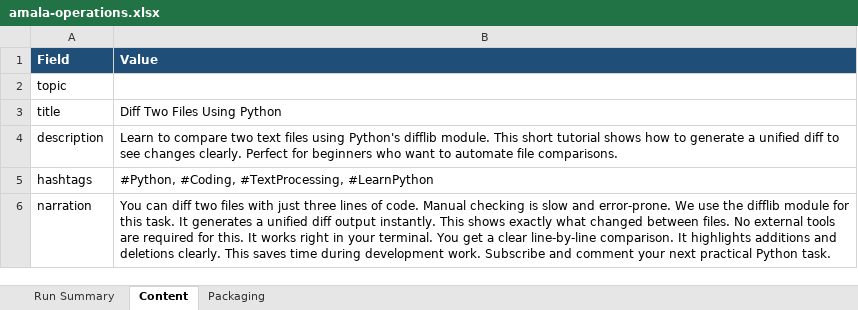
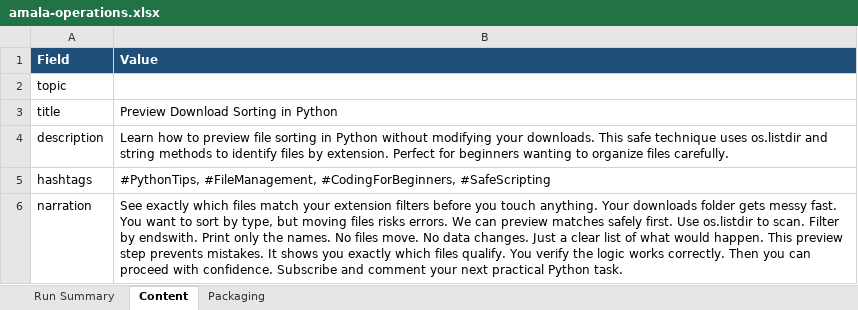
Before and after one commit to amalraj020-a11y/automated-YT-operations, an Excel workbook: reports/latest/amala-operations.xlsx, sheet Content, drawn as a sheet; values as stored, in another font and other column widths than the file's, no borders; the diff names each change by its address in the sheet, - before the commit and + after, or states it on an @@ line.

```diff
--- a/reports/latest/amala-operations.xlsx (sheet Content)
+++ b/reports/latest/amala-operations.xlsx (sheet Content)
-B3 (Value): Diff Two Files Using Python
+B3 (Value): Preview Download Sorting in Python
-B4 (Value): Learn to compare two text files using Python's difflib module. This short tutorial shows how to generate a unified diff to see changes clearly. Perfect for beginners who want to automate file comparisons.
+B4 (Value): Learn how to preview file sorting in Python without modifying your downloads. This safe technique uses os.listdir and string methods to identify files by extension. Perfect for beginners wanting to organize files carefully.
-B5 (Value): #Python, #Coding, #TextProcessing, #LearnPython
+B5 (Value): #PythonTips, #FileManagement, #CodingForBeginners, #SafeScripting
-B6 (Value): You can diff two files with just three lines of code. Manual checking is slow and error-prone. We use the difflib module for this task. It generates a unified diff output instantly. This shows exactly what changed between files. No external tools are required for this. It works right in your terminal. You get a clear line-by-line comparison. It highlights additions and deletions clearly. This saves time during development work. Subscribe and…
+B6 (Value): See exactly which files match your extension filters before you touch anything. Your downloads folder gets messy fast. You want to sort by type, but moving files risks errors. We can preview matches safely first. Use os.listdir to scan. Filter by endswith. Print only the names. No files move. No data changes. Just a clear list of what would happen. This preview step prevents mistakes. It shows you exactly which files qualify. You verify the logic works correctly. Then you can proceed with confidence. Subscribe and…
```
Also changed, not shown: sheet Run Summary, sheet Packaging.
